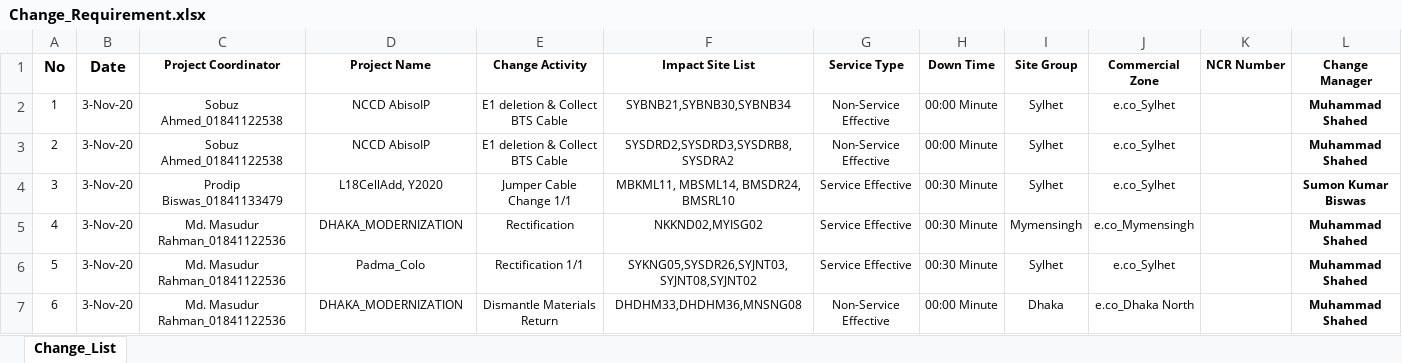
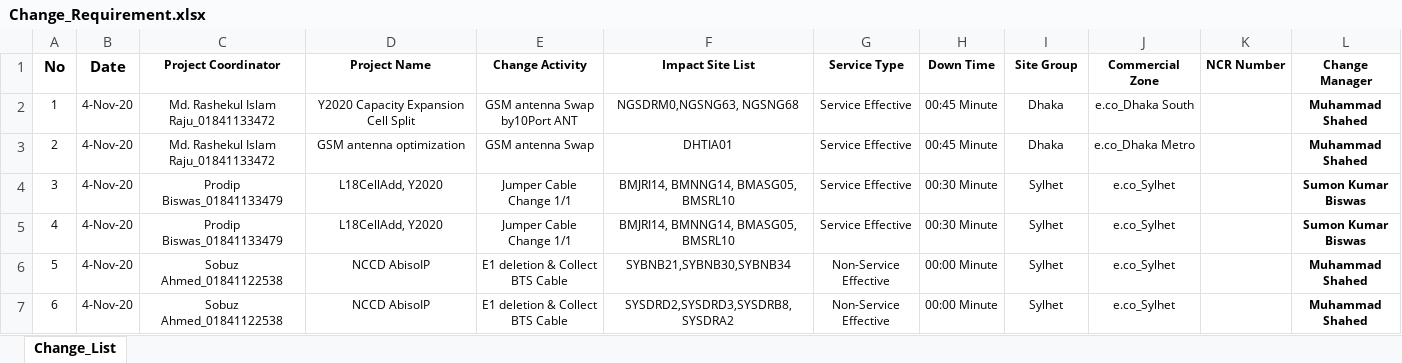
Before and after one commit to jiaulislam/AutoBotBMCRemedy, an Excel workbook: data_driver/Change_Requirement.xlsx, sheet Change_List, drawn as a sheet; only a part is shown; values as stored, in another font and other column widths than the file's, no borders; table styles not drawn; the diff covers the shown part only; the diff names each change by its address in the sheet, - before the commit and + after, or states it on an @@ line.

```diff
--- a/data_driver/Change_Requirement.xlsx (sheet Change_List)
+++ b/data_driver/Change_Requirement.xlsx (sheet Change_List)
-B2:B7 (Date): 3-Nov-20
+B2:B7 (Date): 4-Nov-20
-C2:C3 (Project Coordinator): Sobuz Ahmed_01841122538
+C2:C3 (Project Coordinator): Md. Rashekul Islam Raju_01841133472
-D2 (Project Name): NCCD AbisoIP
+D2 (Project Name): Y2020 Capacity Expansion Cell Split
-E2 (Change Activity): E1 deletion & Collect BTS Cable
+E2 (Change Activity): GSM antenna Swap by10Port ANT
-F2 (Impact Site List): SYBNB21,SYBNB30,SYBNB34
+F2 (Impact Site List): NGSDRM0,NGSNG63, NGSNG68
-G2:G3 (Service Type): Non-Service Effective
+G2:G3 (Service Type): Service Effective
-H2:H3 (Down Time): 00:00 Minute
+H2:H3 (Down Time): 00:45 Minute
-I2:I3 (Site Group): Sylhet
+I2:I3 (Site Group): Dhaka
-J2 (Commercial Zone): e.co_Sylhet
+J2 (Commercial Zone): e.co_Dhaka South
-D3 (Project Name): NCCD AbisoIP
+D3 (Project Name): GSM antenna optimization
-E3 (Change Activity): E1 deletion & Collect BTS Cable
+E3 (Change Activity): GSM antenna Swap
-F3 (Impact Site List): SYSDRD2,SYSDRD3,SYSDRB8,SYSDRA2
+F3 (Impact Site List): DHTIA01
-J3 (Commercial Zone): e.co_Sylhet
+J3 (Commercial Zone): e.co_Dhaka Metro
-F4 (Impact Site List): MBKML11, MBSML14, BMSDR24, BMSRL10
+F4 (Impact Site List): BMJRI14, BMNNG14, BMASG05, BMSRL10
-C5 (Project Coordinator): Md. Masudur Rahman_01841122536
+C5 (Project Coordinator): Prodip Biswas_01841133479
-D5 (Project Name): DHAKA_MODERNIZATION
+D5 (Project Name): L18CellAdd, Y2020
-E5 (Change Activity): Rectification
+E5 (Change Activity): Jumper Cable Change 1/1
-F5 (Impact Site List): NKKND02,MYISG02
+F5 (Impact Site List): BMJRI14, BMNNG14, BMASG05, BMSRL10
-I5 (Site Group): Mymensingh
+I5 (Site Group): Sylhet
-J5 (Commercial Zone): e.co_Mymensingh
+J5 (Commercial Zone): e.co_Sylhet
-L5 (Change Manager): Muhammad Shahed
+L5 (Change Manager): Sumon Kumar Biswas
-C6:C7 (Project Coordinator): Md. Masudur Rahman_01841122536
+C6:C7 (Project Coordinator): Sobuz Ahmed_01841122538
-D6 (Project Name): Padma_Colo
+D6 (Project Name): NCCD AbisoIP
-E6 (Change Activity): Rectification 1/1
+E6 (Change Activity): E1 deletion & Collect BTS Cable
-F6 (Impact Site List): SYKNG05,SYSDR26,SYJNT03,SYJNT08,SYJNT02
+F6 (Impact Site List): SYBNB21,SYBNB30,SYBNB34
-G6 (Service Type): Service Effective
+G6 (Service Type): Non-Service Effective
-H6 (Down Time): 00:30 Minute
+H6 (Down Time): 00:00 Minute
-D7 (Project Name): DHAKA_MODERNIZATION
+D7 (Project Name): NCCD AbisoIP
-E7 (Change Activity): Dismantle Materials Return
+E7 (Change Activity): E1 deletion & Collect BTS Cable
-F7 (Impact Site List): DHDHM33,DHDHM36,MNSNG08
+F7 (Impact Site List): SYSDRD2,SYSDRD3,SYSDRB8,SYSDRA2
-I7 (Site Group): Dhaka
+I7 (Site Group): Sylhet
-J7 (Commercial Zone): e.co_Dhaka North
+J7 (Commercial Zone): e.co_Sylhet
```
Also changed, not shown: 4 added rows, 4 removed rows and 82 edited cells elsewhere in this sheet, data_driver/Change_Request_List.xlsx, 2 other files.
